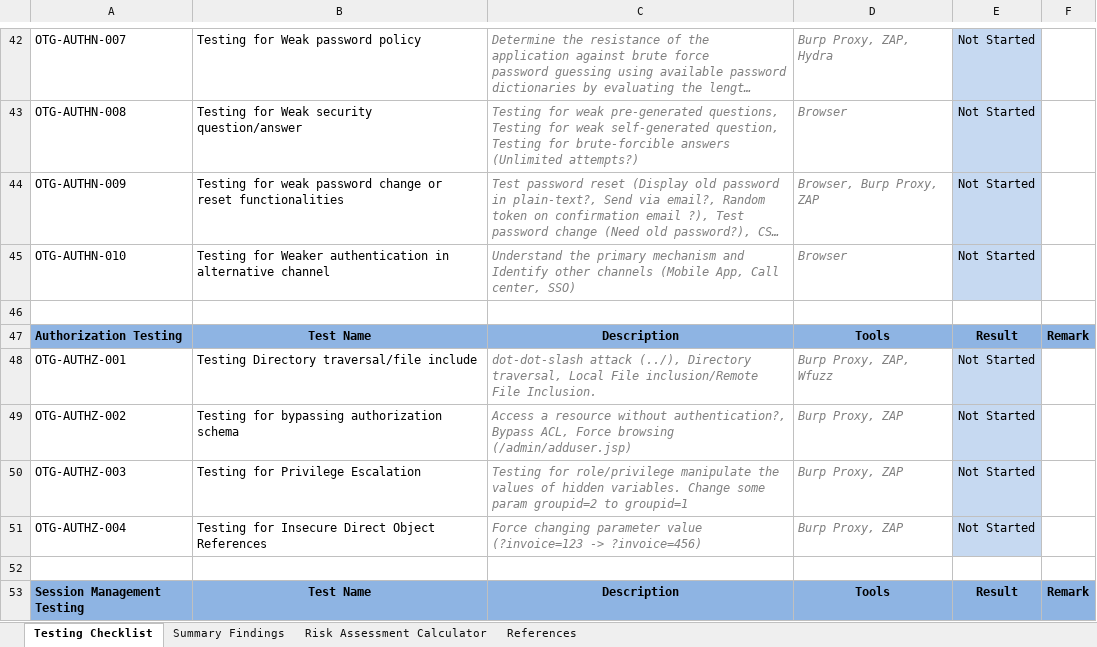
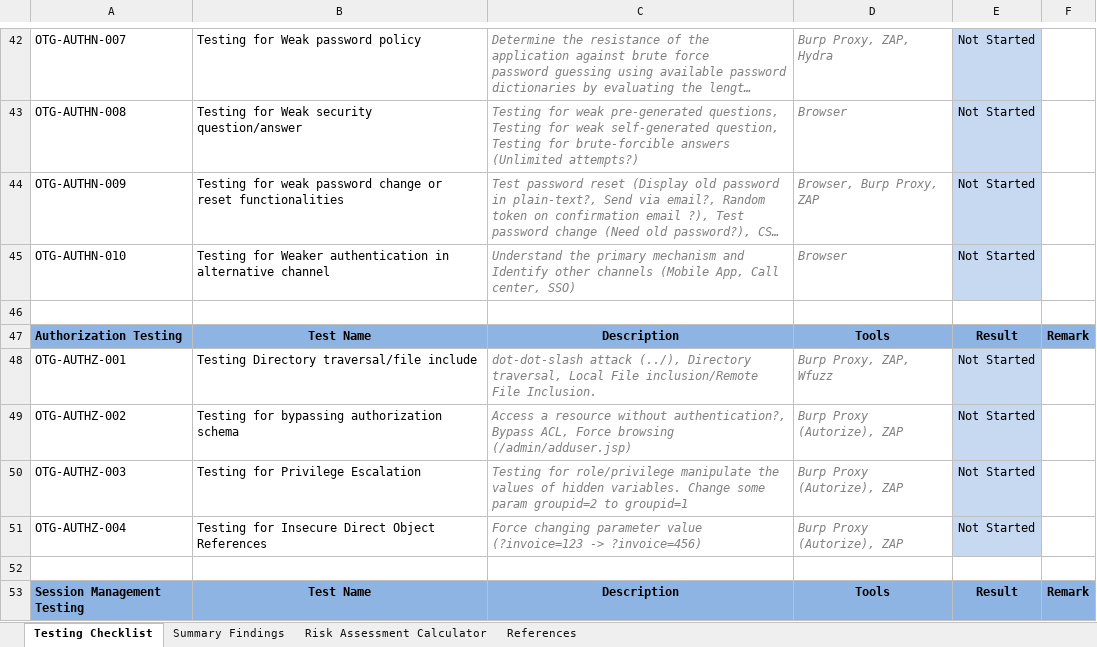
Before and after one commit to tanprathan/OWASP-Testing-Checklist, an Excel workbook: OWASPv4_Checklist.xlsx, sheet Testing Checklist, drawn as a sheet; only a part is shown, gaps mark what is left out; long unchanged cells end in …; values as stored, in another font and other column widths than the file's, no borders; conditional formats and table styles not drawn; the diff covers the shown part only; the diff names each change by its address in the sheet, - before the commit and + after, or states it on an @@ line.

Commit message:
Updated Tools

```diff
--- a/OWASPv4_Checklist.xlsx (sheet Testing Checklist)
+++ b/OWASPv4_Checklist.xlsx (sheet Testing Checklist)
-D49:D51: Burp Proxy, ZAP
+D49:D51: Burp Proxy (Autorize), ZAP
```
Also changed, not shown: 9 edited cells elsewhere in this sheet.
